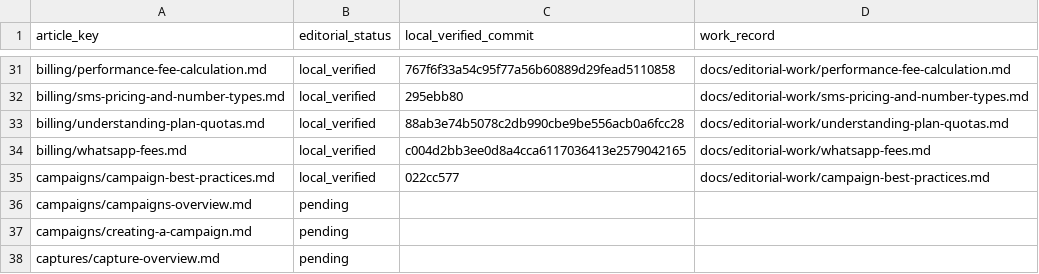
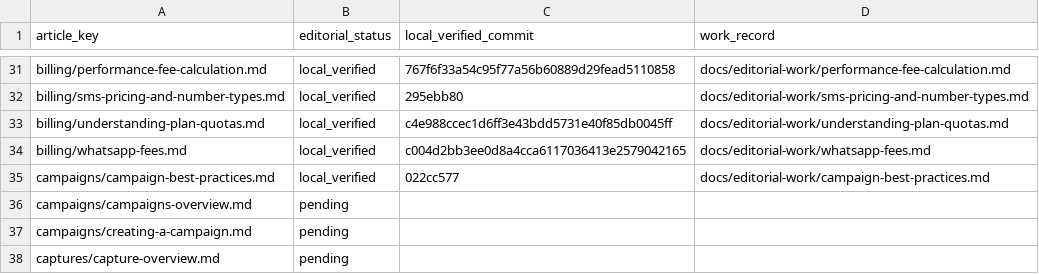
Before and after one commit to hellotext/help, a CSV file: docs/editorial-work/progress.csv, drawn as a sheet; only a part is shown, gaps mark what is left out.

```diff
--- a/docs/editorial-work/progress.csv
+++ b/docs/editorial-work/progress.csv
@@ -32,3 +32,3 @@ billing/performance-fee-calculation.md,local_verified,767f6f33a54c95f77a56b60889
 billing/sms-pricing-and-number-types.md,local_verified,295ebb80,docs/editorial-work/sms-pricing-and-number-types.md
-billing/understanding-plan-quotas.md,local_verified,88ab3e74b5078c2db990cbe9be556acb0a6fcc28,docs/editorial-work/understanding-plan-quotas.md
+billing/understanding-plan-quotas.md,local_verified,c4e988ccec1d6ff3e43bdd5731e40f85db0045ff,docs/editorial-work/understanding-plan-quotas.md
 billing/whatsapp-fees.md,local_verified,c004d2bb3ee0d8a4cca6117036413e2579042165,docs/editorial-work/whatsapp-fees.md
```
Also changed, not shown: 1 other file.
